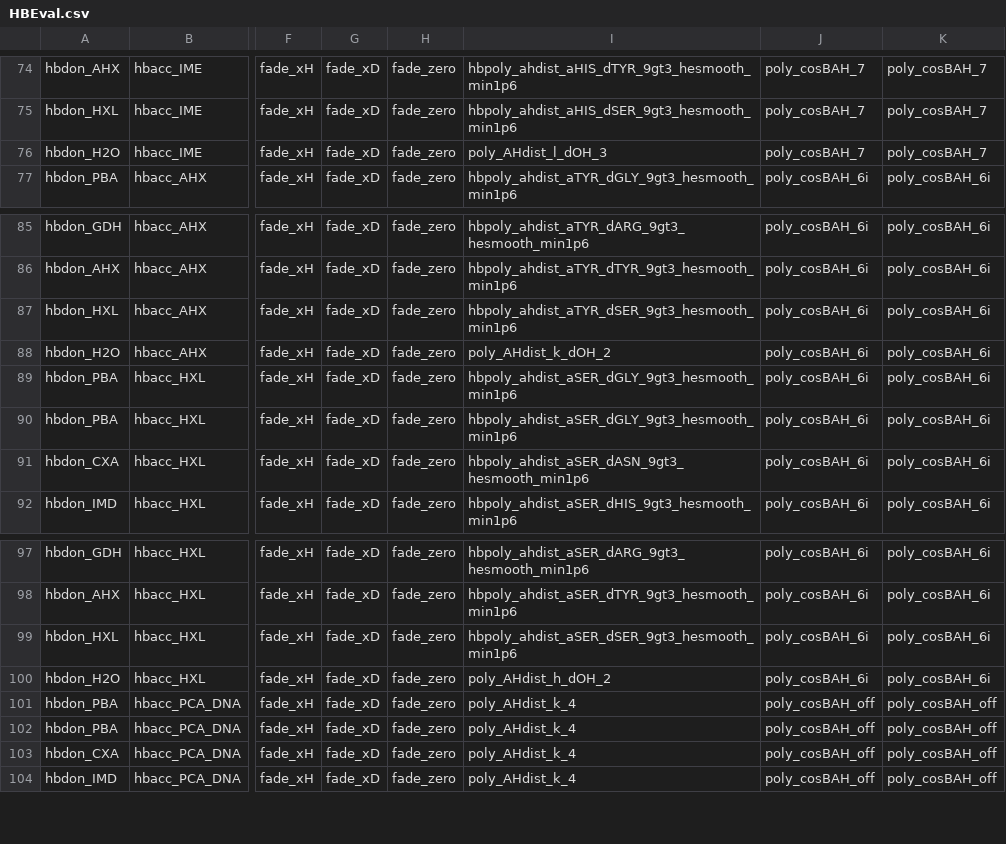
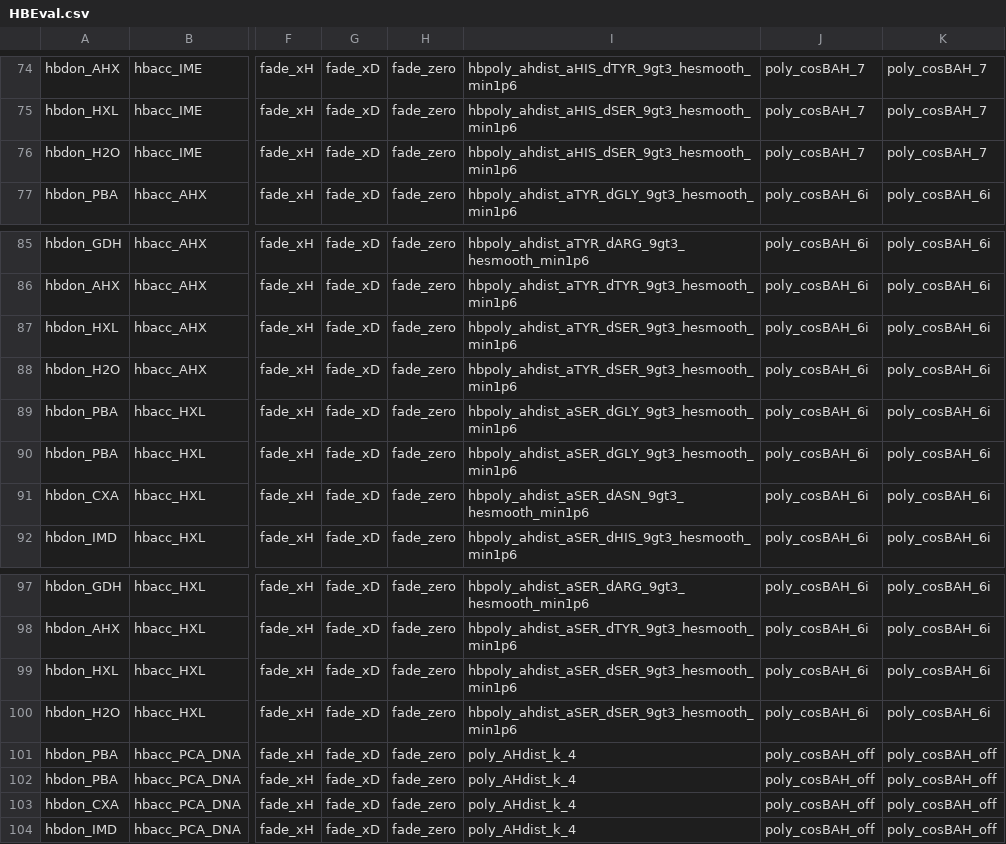
Before and after one commit to RosettaCommons/rosetta, a CSV file: database/scoring/score_functions/hbonds/sp2_elec_params/HBEval.csv, drawn as a sheet; only a part is shown, gaps mark what is left out; the diff covers the shown part only; the diff names each change by its address in the sheet, - before the commit and + after, or states it on an @@ line.

```diff
--- a/database/scoring/score_functions/hbonds/sp2_elec_params/HBEval.csv
+++ b/database/scoring/score_functions/hbonds/sp2_elec_params/HBEval.csv
-I76: poly_AHdist_l_dOH_3
+I76: hbpoly_ahdist_aHIS_dSER_9gt3_hesmooth_min1p6
-I88: poly_AHdist_k_dOH_2
+I88: hbpoly_ahdist_aTYR_dSER_9gt3_hesmooth_min1p6
-I100: poly_AHdist_h_dOH_2
+I100: hbpoly_ahdist_aSER_dSER_9gt3_hesmooth_min1p6
```
Also changed, not shown: 15 edited cells elsewhere in this file, database/scoring/score_functions/hbonds/sp2_elec_params/HBPoly1D.csv, 17 other files.
